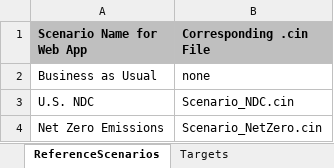
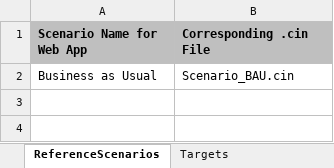
Before and after one commit to EnergyInnovation/eps-texas, an Excel workbook: WebAppData.xlsx, sheet ReferenceScenarios, drawn as a sheet; values as stored, in another font and other column widths than the file's, no borders; the diff names each change by its address in the sheet, - before the commit and + after, or states it on an @@ line.

Commit message:
add BAU reference scenario

```diff
--- a/WebAppData.xlsx (sheet ReferenceScenarios)
+++ b/WebAppData.xlsx (sheet ReferenceScenarios)
-B2 (Corresponding .cin File): none
+B2 (Corresponding .cin File): Scenario_BAU.cin
-row 3: U.S. NDC | Scenario_NDC.cin
-row 4: Net Zero Emissions | Scenario_NetZero.cin
```
Also changed, not shown: 1 other file.
